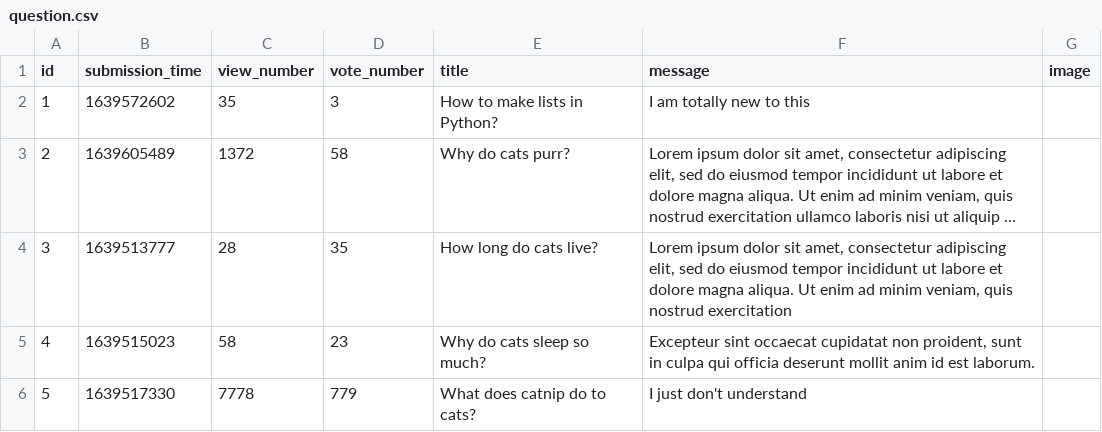
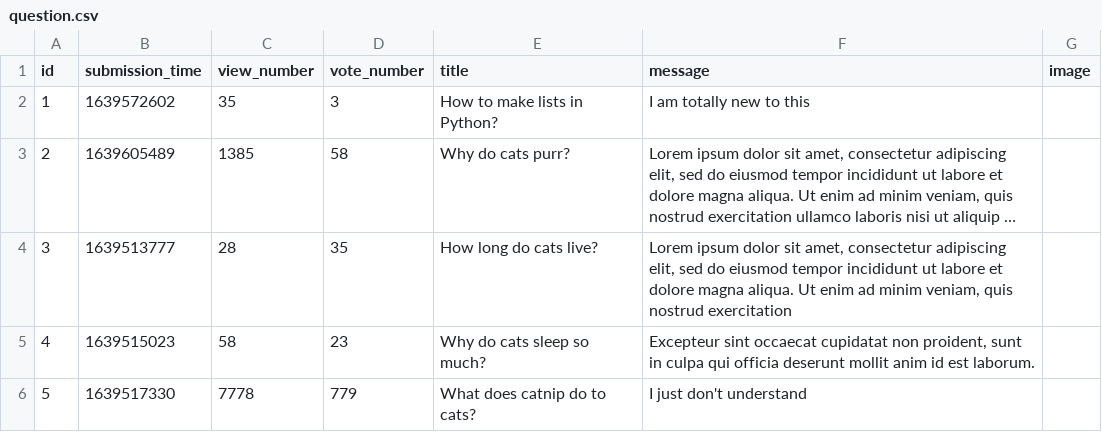
Before and after one commit to CodecoolGlobal/ask-mate-3-python-A-Bolf, a CSV file: sample_data/question.csv, drawn as a sheet; long unchanged cells end in …; the diff names each change by its address in the sheet, - before the commit and + after, or states it on an @@ line.

```diff
--- a/sample_data/question.csv
+++ b/sample_data/question.csv
-C3 (view_number): 1372
+C3 (view_number): 1385
```
Also changed, not shown: sample_data/answer.csv, 2 other files.
